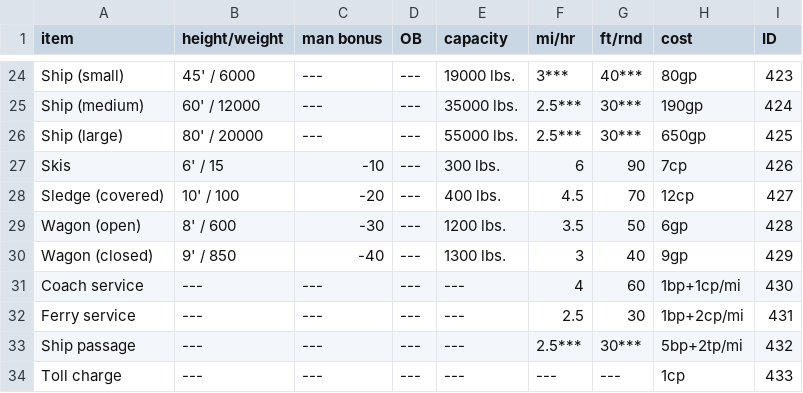
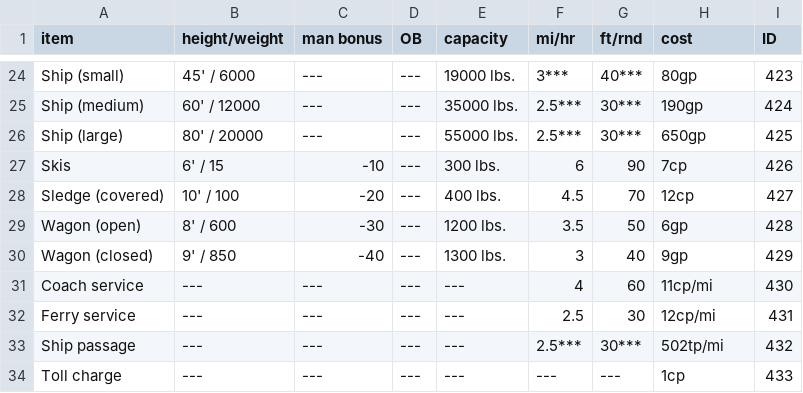
Before and after one commit to olmongol/rpg-tools, a CSV file: src/data/default/inventory/transport.csv, drawn as a sheet; only a part is shown, gaps mark what is left out.

Commit message:
investigated a bug concerning worth of items - now fixed

```diff
--- a/src/data/default/inventory/transport.csv
+++ b/src/data/default/inventory/transport.csv
@@ -30,5 +30,5 @@ Wagon (open),8' / 600,-30,---,1200 lbs. ,3.5,50,6gp,428
 Wagon (closed),9' / 850,-40,---,1300 lbs. ,3,40,9gp,429
-Coach service,---,---,---,---,4,60,1bp+1cp/mi,430
-Ferry service,---,---,---,---,2.5,30,1bp+2cp/mi,431
-Ship passage,---,---,---,---,2.5***,30***,5bp+2tp/mi,432
+Coach service,---,---,---,---,4,60,11cp/mi,430
+Ferry service,---,---,---,---,2.5,30,12cp/mi,431
+Ship passage,---,---,---,---,2.5***,30***,502tp/mi,432
 Toll charge,---,---,---,---,---,---,1cp,433
```
Also changed, not shown: 3 other files.
